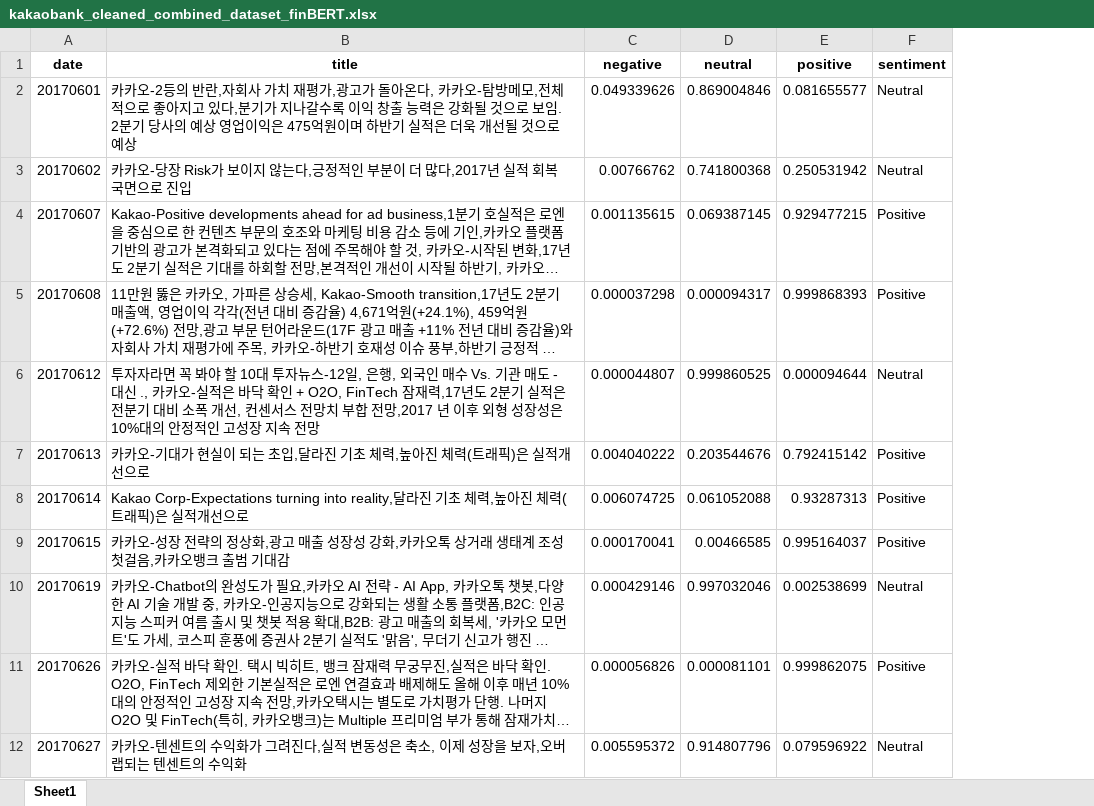
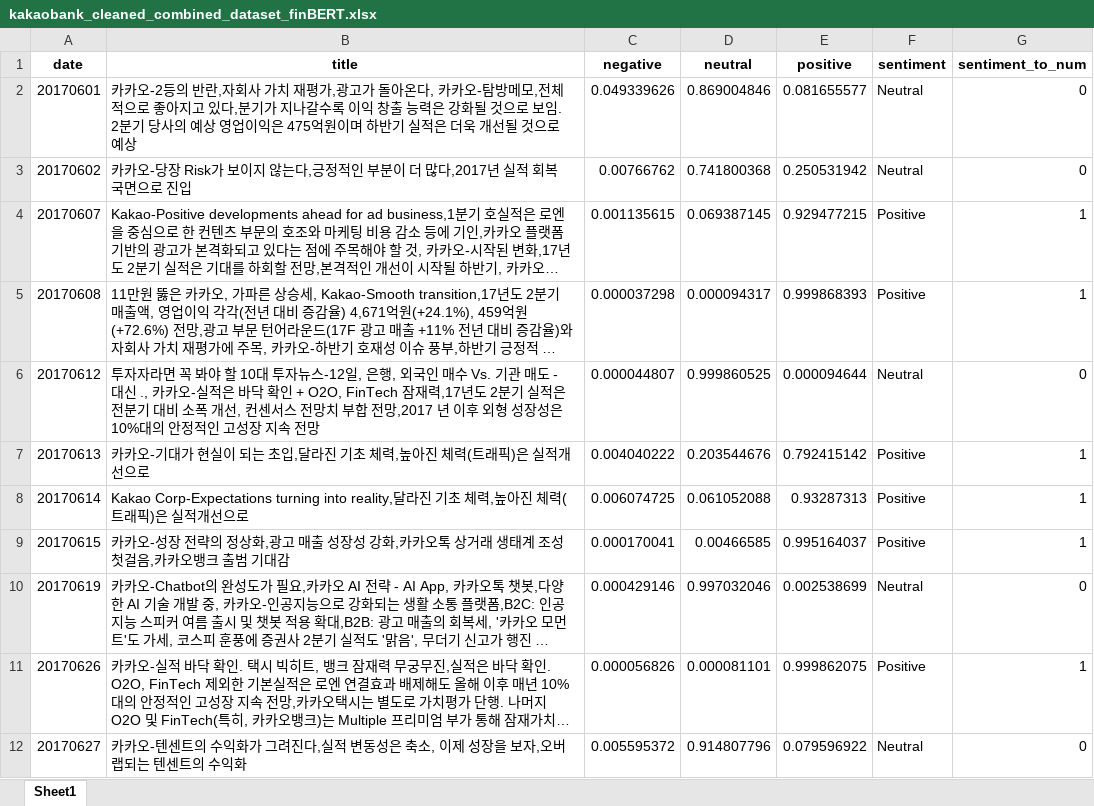
Before and after one commit to SNU-dataproject/kr-finbert, an Excel workbook: datasets/kakaobank_cleaned_combined_dataset_finBERT.xlsx, sheet Sheet1, drawn as a sheet; only a part is shown; long unchanged cells end in …; values as stored, in another font and other column widths than the file's, no borders; the diff names each change by its address in the sheet, - before the commit and + after, or states it on an @@ line.

Commit message:
Upload kakaobank dataset

```diff
--- a/datasets/kakaobank_cleaned_combined_dataset_finBERT.xlsx (sheet Sheet1)
+++ b/datasets/kakaobank_cleaned_combined_dataset_finBERT.xlsx (sheet Sheet1)
+column G (sentiment_to_num), rows 2-12: 0 | 0 | 1 | 1 | 0 | 1 | 1 | 1 | 0 | 1 | 0
```
Also changed, not shown: 2 other files.
